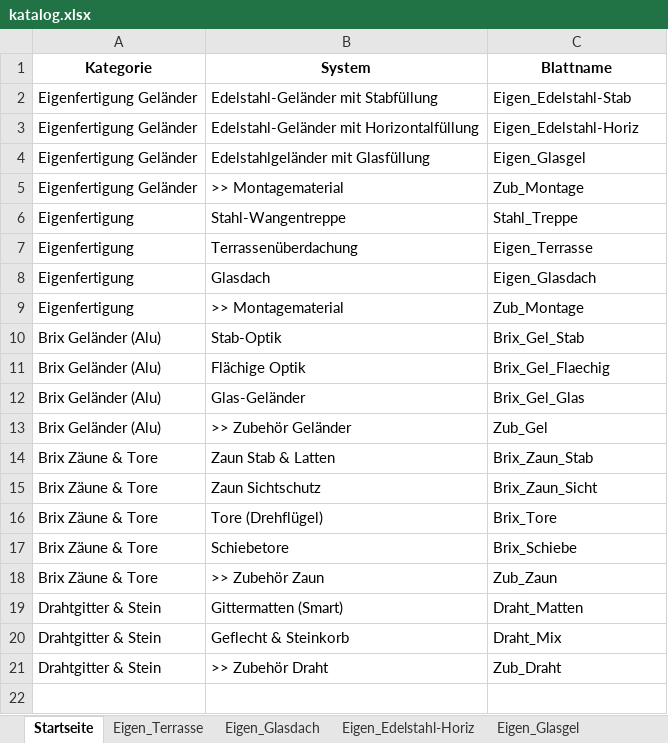
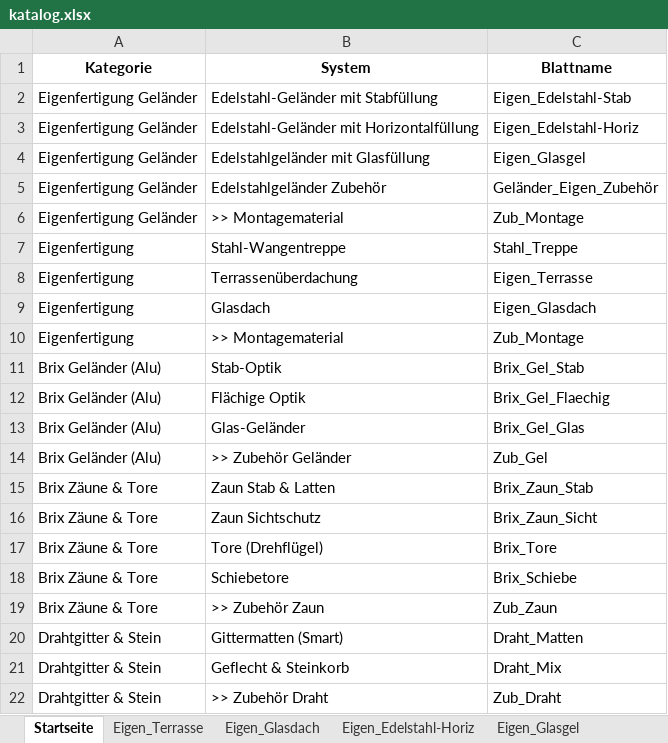
Before and after one commit to meingassnermatthias-eng/BrixKalkGel-nder, an Excel workbook: katalog.xlsx, sheet Startseite, drawn as a sheet; values as stored, in another font and other column widths than the file's, no borders; the diff names each change by its address in the sheet, - before the commit and + after, or states it on an @@ line.

```diff
--- a/katalog.xlsx (sheet Startseite)
+++ b/katalog.xlsx (sheet Startseite)
+row 5: Eigenfertigung Geländer | Edelstahlgeländer Zubehör | Geländer_Eigen_Zubehör
```
Also changed, not shown: sheet Eigen_Edelstahl-Stab, other sheet tabs.
